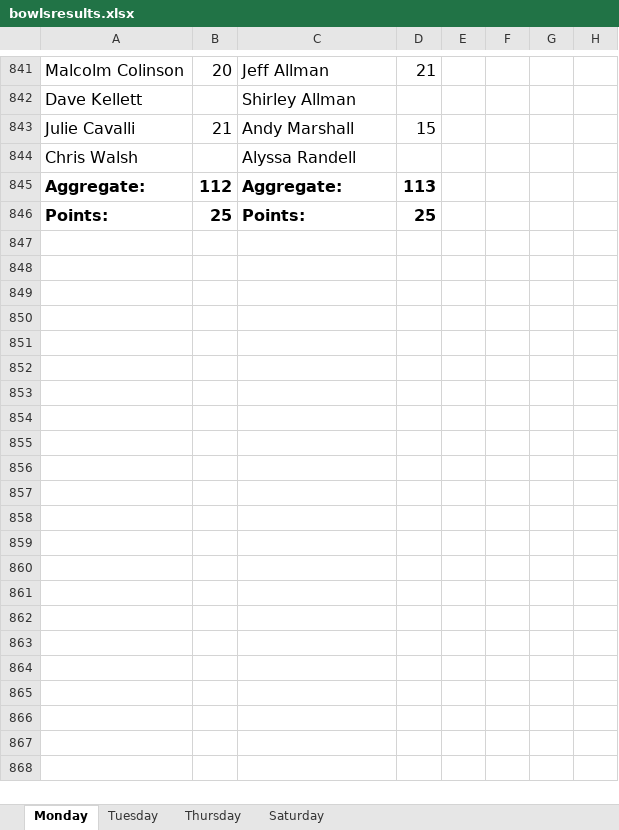
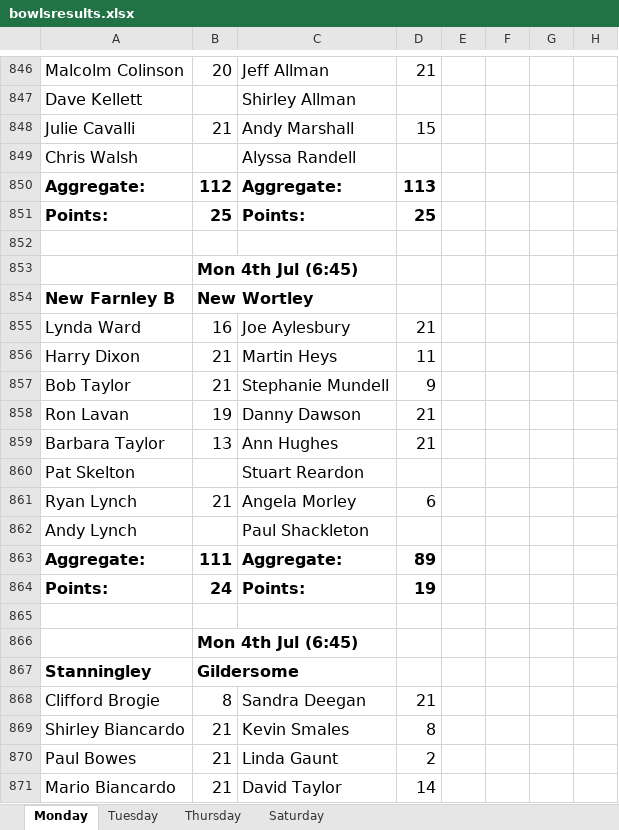
Before and after one commit to Andy-J-marshall/stanningley-bowls, an Excel workbook: files/bowlsresults.xlsx, sheet Monday, drawn as a sheet; only a part is shown, gaps mark what is left out; values as stored, in another font and other column widths than the file's, no borders; the diff covers the shown part only; the diff names each change by its address in the sheet, - before the commit and + after, or states it on an @@ line.

```diff
--- a/files/bowlsresults.xlsx (sheet Monday)
+++ b/files/bowlsresults.xlsx (sheet Monday)
+row 852: (empty)
+row 853:  | Mon 4th Jul (6:45)
+row 854: New Farnley B | New Wortley
+row 855: Lynda Ward | 16 | Joe Aylesbury | 21
+row 856: Harry Dixon | 21 | Martin Heys | 11
+row 857: Bob Taylor | 21 | Stephanie Mundell | 9
+row 858: Ron Lavan | 19 | Danny Dawson | 21
+row 859: Barbara Taylor | 13 | Ann Hughes | 21
+row 860: Pat Skelton |  | Stuart Reardon
+row 861: Ryan Lynch | 21 | Angela Morley | 6
+row 862: Andy Lynch |  | Paul Shackleton
+row 863: Aggregate: | 111 | Aggregate: | 89
+row 864: Points: | 24 | Points: | 19
+row 865: (empty)
+row 866:  | Mon 4th Jul (6:45)
+row 867: Stanningley | Gildersome
+row 868: Clifford Brogie | 8 | Sandra Deegan | 21
+row 869: Shirley Biancardo | 21 | Kevin Smales | 8
+row 870: Paul Bowes | 21 | Linda Gaunt | 2
+row 871: Mario Biancardo | 21 | David Taylor | 14
```
Also changed, not shown: 24 added rows and 3 edited cells elsewhere in this sheet, sheet Thursday, sheet Saturday, 5 other files.
